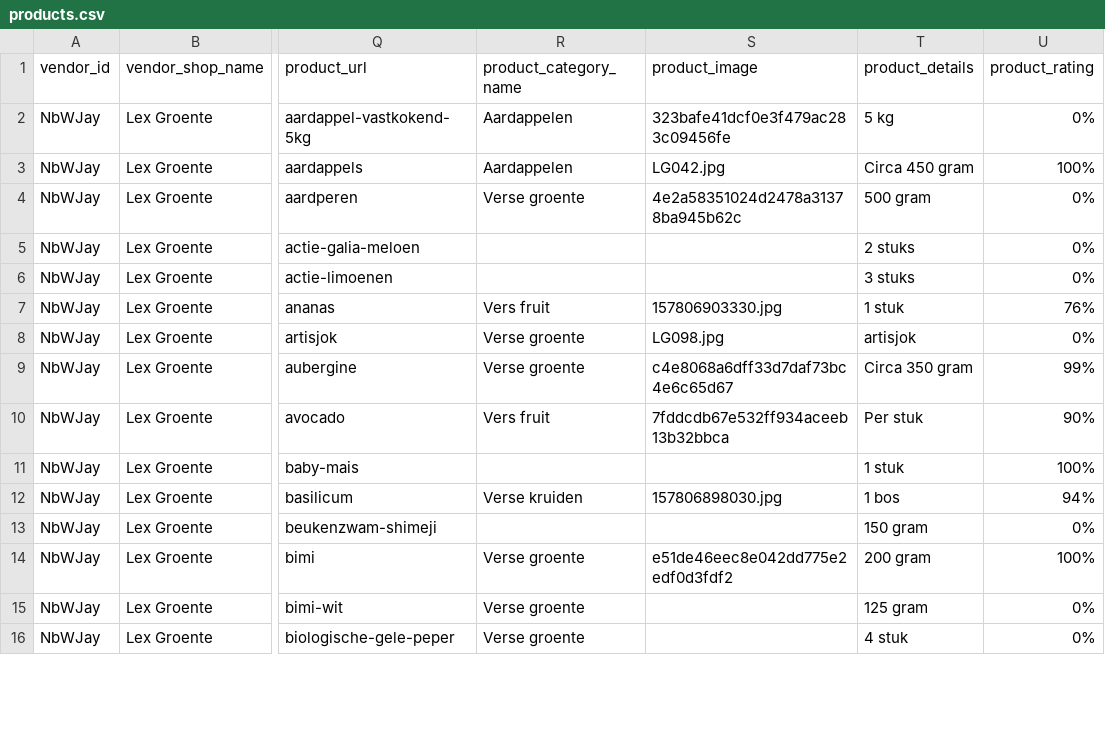
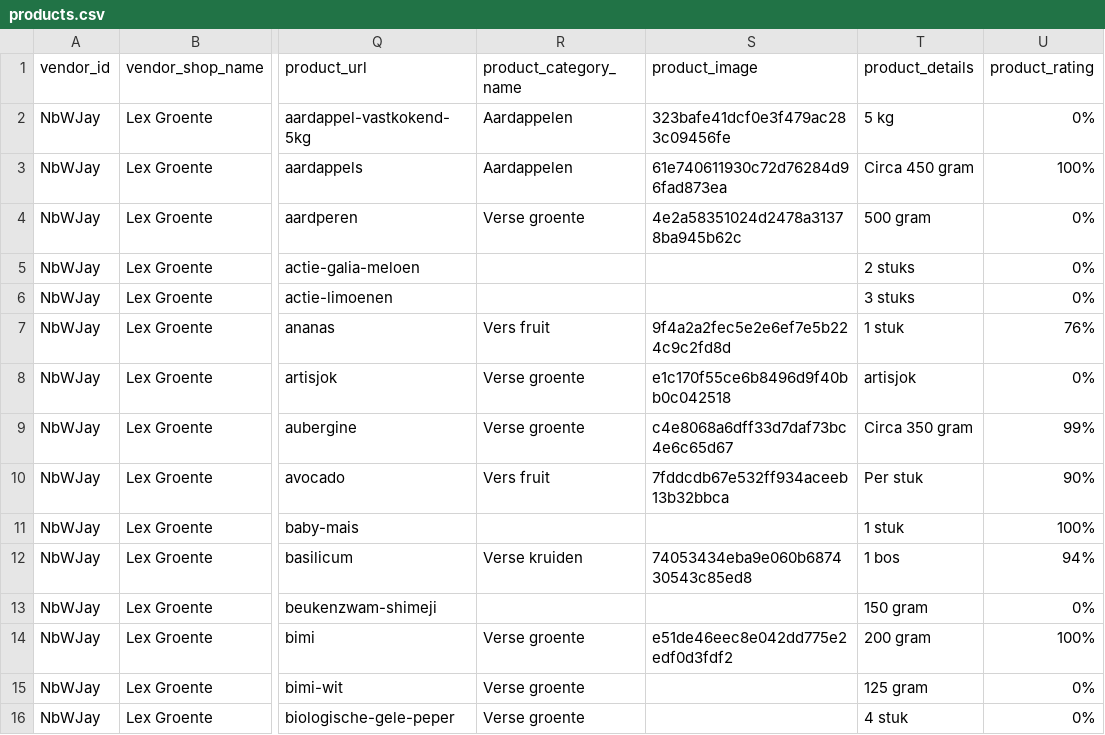
Before and after one commit to localheroesonline/website-2021, a CSV file: _data/products.csv, drawn as a sheet; only a part is shown, gaps mark what is left out; the diff covers the shown part only; the diff names each change by its address in the sheet, - before the commit and + after, or states it on an @@ line.

Commit message:
products.csv now contain correct images

```diff
--- a/_data/products.csv
+++ b/_data/products.csv
-S3 (product_image): LG042.jpg
+S3 (product_image): 61e740611930c72d76284d96fad873ea
-S7 (product_image): 157806903330.jpg
+S7 (product_image): 9f4a2a2fec5e2e6ef7e5b224c9c2fd8d
-S8 (product_image): LG098.jpg
+S8 (product_image): e1c170f55ce6b8496d9f40bb0c042518
-S12 (product_image): 157806898030.jpg
+S12 (product_image): 74053434eba9e060b687430543c85ed8
```
Also changed, not shown: 73 edited cells elsewhere in this file.
